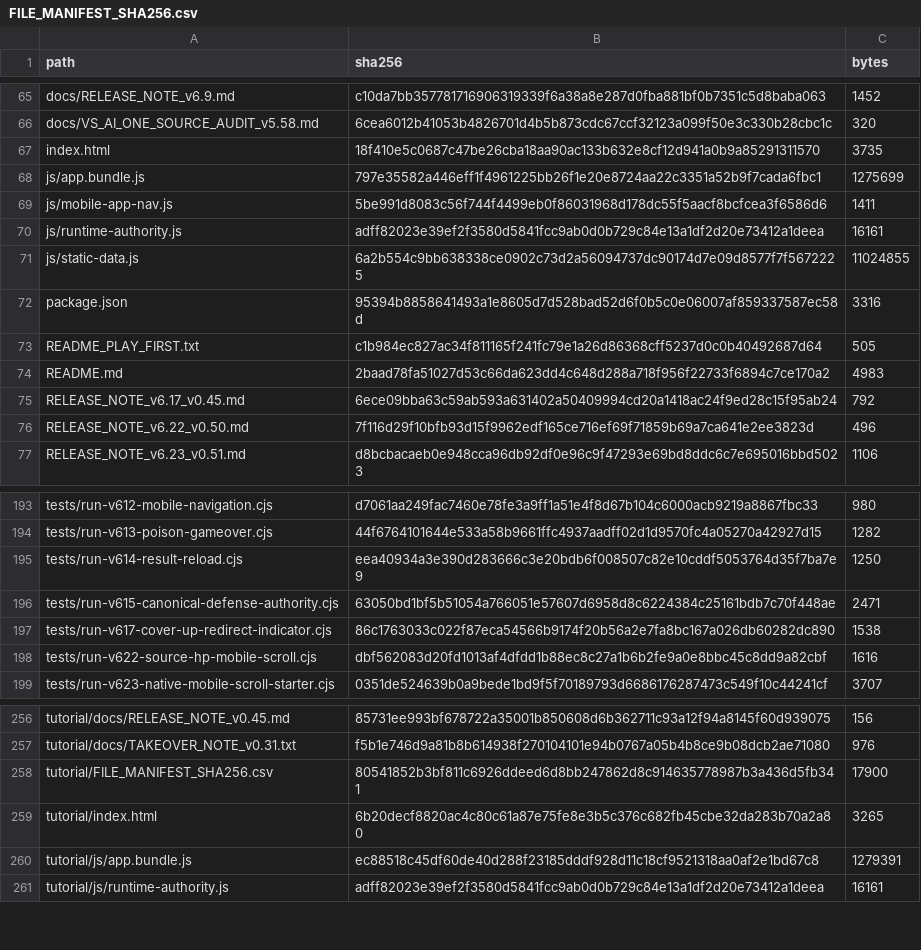
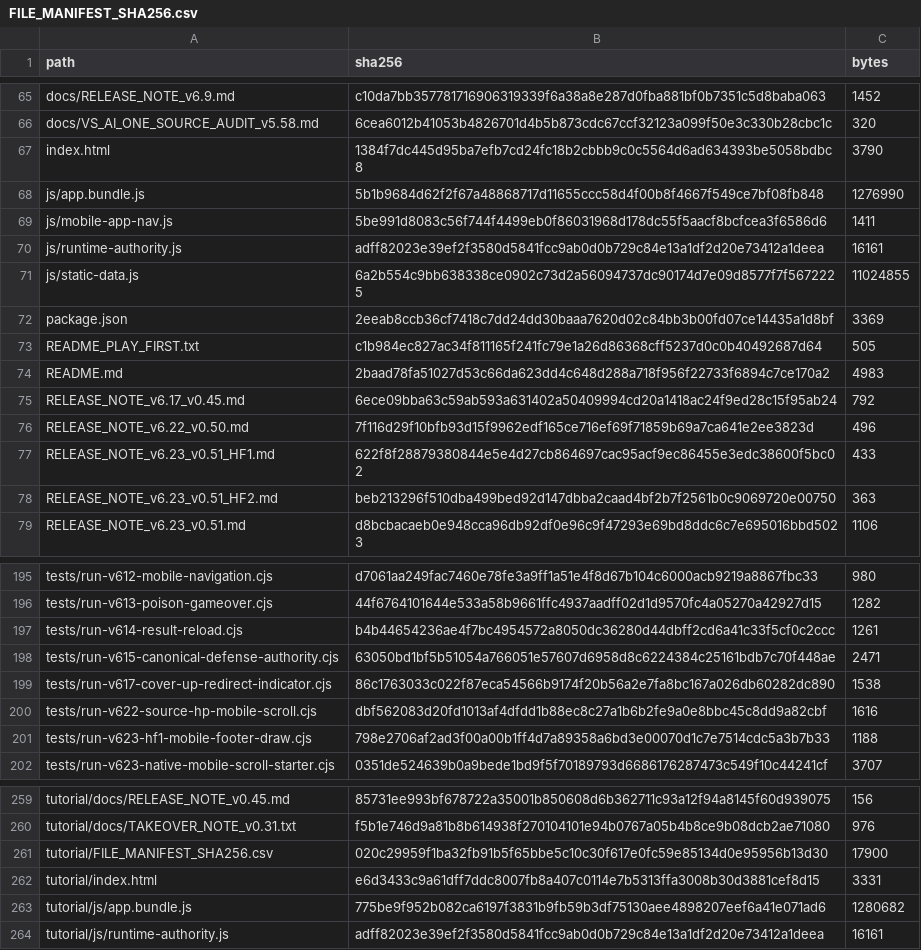
Before and after one commit to GrandisLegacyTCG/Grandis-Legacy-VS-AI, a CSV file: FILE_MANIFEST_SHA256.csv, drawn as a sheet; only a part is shown, gaps mark what is left out; the diff covers the shown part only.

```diff
--- a/FILE_MANIFEST_SHA256.csv
+++ b/FILE_MANIFEST_SHA256.csv
@@ -66,4 +66,4 @@ docs/RELEASE_NOTE_v6.9.md,c10da7bb357781716906319339f6a38a8e287d0fba881bf0b7351c
 docs/VS_AI_ONE_SOURCE_AUDIT_v5.58.md,6cea6012b41053b4826701d4b5b873cdc67ccf32123a099f50e3c330b28cbc1c,320
-index.html,18f410e5c0687c47be26cba18aa90ac133b632e8cf12d941a0b9a85291311570,3735
-js/app.bundle.js,797e35582a446eff1f4961225bb26f1e20e8724aa22c3351a52b9f7cada6fbc1,1275699
+index.html,1384f7dc445d95ba7efb7cd24fc18b2cbbb9c0c5564d6ad634393be5058bdbc8,3790
+js/app.bundle.js,5b1b9684d62f2f67a48868717d11655ccc58d4f00b8f4667f549ce7bf08fb848,1276990
 js/mobile-app-nav.js,5be991d8083c56f744f4499eb0f86031968d178dc55f5aacf8bcfcea3f6586d6,1411
@@ -71,3 +71,3 @@ js/runtime-authority.js,adff82023e39ef2f3580d5841fcc9ab0d0b729c84e13a1df2d20e734
 js/static-data.js,6a2b554c9bb638338ce0902c73d2a56094737dc90174d7e09d8577f7f5672225,11024855
-package.json,95394b8858641493a1e8605d7d528bad52d6f0b5c0e06007af859337587ec58d,3316
+package.json,2eeab8ccb36cf7418c7dd24dd30baaa7620d02c84bb3b00fd07ce14435a1d8bf,3369
 README_PLAY_FIRST.txt,c1b984ec827ac34f811165f241fc79e1a26d86368cff5237d0c0b40492687d64,505
@@ -76,2 +76,4 @@ RELEASE_NOTE_v6.17_v0.45.md,6ece09bba63c59ab593a631402a50409994cd20a1418ac24f9ed
 RELEASE_NOTE_v6.22_v0.50.md,7f116d29f10bfb93d15f9962edf165ce716ef69f71859b69a7ca641e2ee3823d,496
+RELEASE_NOTE_v6.23_v0.51_HF1.md,622f8f28879380844e5e4d27cb864697cac95acf9ec86455e3edc38600f5bc02,433
+RELEASE_NOTE_v6.23_v0.51_HF2.md,beb213296f510dba499bed92d147dbba2caad4bf2b7f2561b0c9069720e00750,363
 RELEASE_NOTE_v6.23_v0.51.md,d8bcbacaeb0e948cca96db92df0e96c9f47293e69bd8ddc6c7e695016bbd5023,1106
@@ -194,3 +196,3 @@ tests/run-v612-mobile-navigation.cjs,d7061aa249fac7460e78fe3a9ff1a51e4f8d67b104c
 tests/run-v613-poison-gameover.cjs,44f6764101644e533a58b9661ffc4937aadff02d1d9570fc4a05270a42927d15,1282
-tests/run-v614-result-reload.cjs,eea40934a3e390d283666c3e20bdb6f008507c82e10cddf5053764d35f7ba7e9,1250
+tests/run-v614-result-reload.cjs,b4b44654236ae4f7bc4954572a8050dc36280d44dbff2cd6a41c33f5cf0c2ccc,1261
 tests/run-v615-canonical-defense-authority.cjs,63050bd1bf5b51054a766051e57607d6958d8c6224384c25161bdb7c70f448ae,2471
@@ -198,2 +200,3 @@ tests/run-v617-cover-up-redirect-indicator.cjs,86c1763033c022f87eca54566b9174f20
 tests/run-v622-source-hp-mobile-scroll.cjs,dbf562083d20fd1013af4dfdd1b88ec8c27a1b6b2fe9a0e8bbc45c8dd9a82cbf,1616
+tests/run-v623-hf1-mobile-footer-draw.cjs,798e2706af2ad3f00a00b1ff4d7a89358a6bd3e00070d1c7e7514cdc5a3b7b33,1188
 tests/run-v623-native-mobile-scroll-starter.cjs,0351de524639b0a9bede1bd9f5f70189793d6686176287473c549f10c44241cf,3707
@@ -257,5 +260,5 @@ tutorial/docs/RELEASE_NOTE_v0.45.md,85731ee993bf678722a35001b850608d6b362711c93a
 tutorial/docs/TAKEOVER_NOTE_v0.31.txt,f5b1e746d9a81b8b614938f270104101e94b0767a05b4b8ce9b08dcb2ae71080,976
-tutorial/FILE_MANIFEST_SHA256.csv,80541852b3bf811c6926ddeed6d8bb247862d8c914635778987b3a436d5fb341,17900
-tutorial/index.html,6b20decf8820ac4c80c61a87e75fe8e3b5c376c682fb45cbe32da283b70a2a80,3265
-tutorial/js/app.bundle.js,ec88518c45df60de40d288f23185dddf928d11c18cf9521318aa0af2e1bd67c8,1279391
+tutorial/FILE_MANIFEST_SHA256.csv,020c29959f1ba32fb91b5f65bbe5c10c30f617e0fc59e85134d0e95956b13d30,17900
+tutorial/index.html,e6d3433c9a61dff7ddc8007fb8a407c0114e7b5313ffa3008b30d3881cef8d15,3331
+tutorial/js/app.bundle.js,775be9f952b082ca6197f3831b9fb59b3df75130aee4898207eef6a41e071ad6,1280682
 tutorial/js/runtime-authority.js,adff82023e39ef2f3580d5841fcc9ab0d0b729c84e13a1df2d20e73412a1deea,16161
```
Also changed, not shown: 10 edited cells elsewhere in this file, tutorial/FILE_MANIFEST_SHA256.csv, 15 other files.
